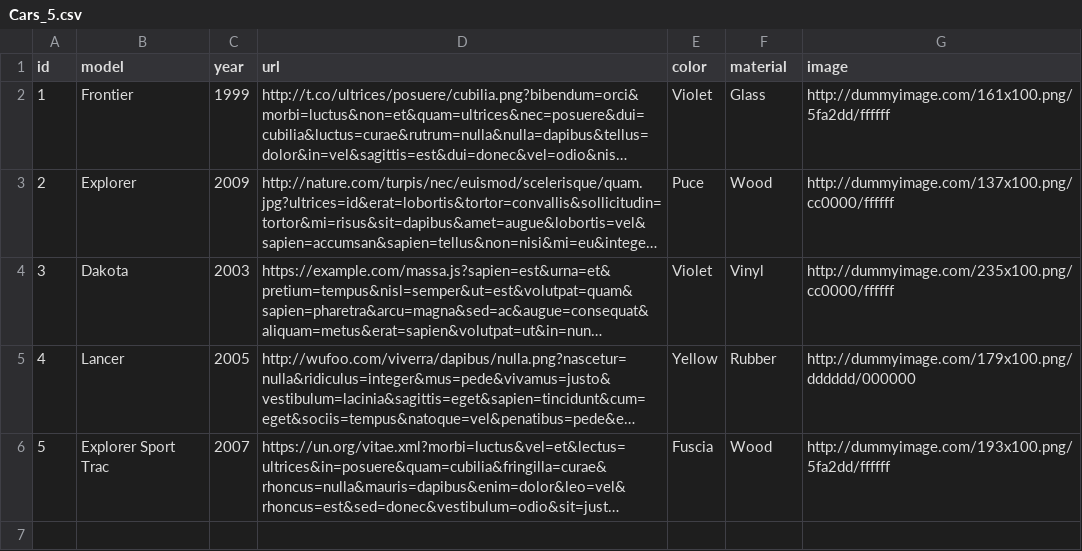
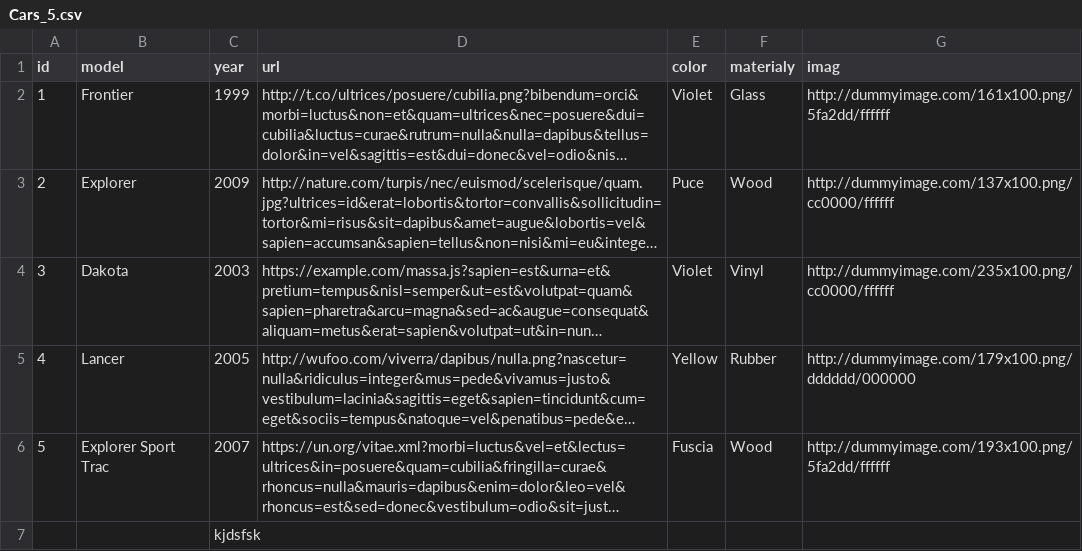
Before and after one commit to alyabroudy1/data-importer-v2, a CSV file: src/import/Cars_5.csv, drawn as a sheet; long unchanged cells end in …; the diff names each change by its address in the sheet, - before the commit and + after, or states it on an @@ line.

```diff
--- a/src/import/Cars_5.csv
+++ b/src/import/Cars_5.csv
-F1: material
+F1: materialy
-G1: image
+G1: imag
+row 7:  |  | kjdsfsk
```
Also changed, not shown: src/import/Cars.csv, src/import/Cars_fehlerhafte_2.csv, 24 other files.
